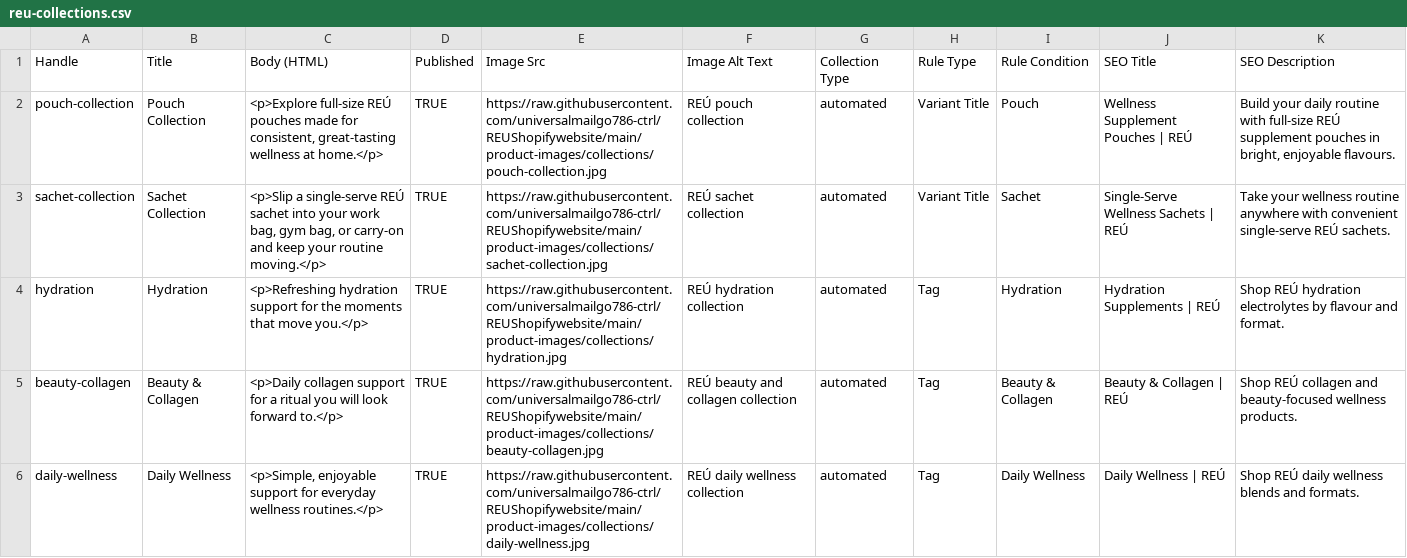
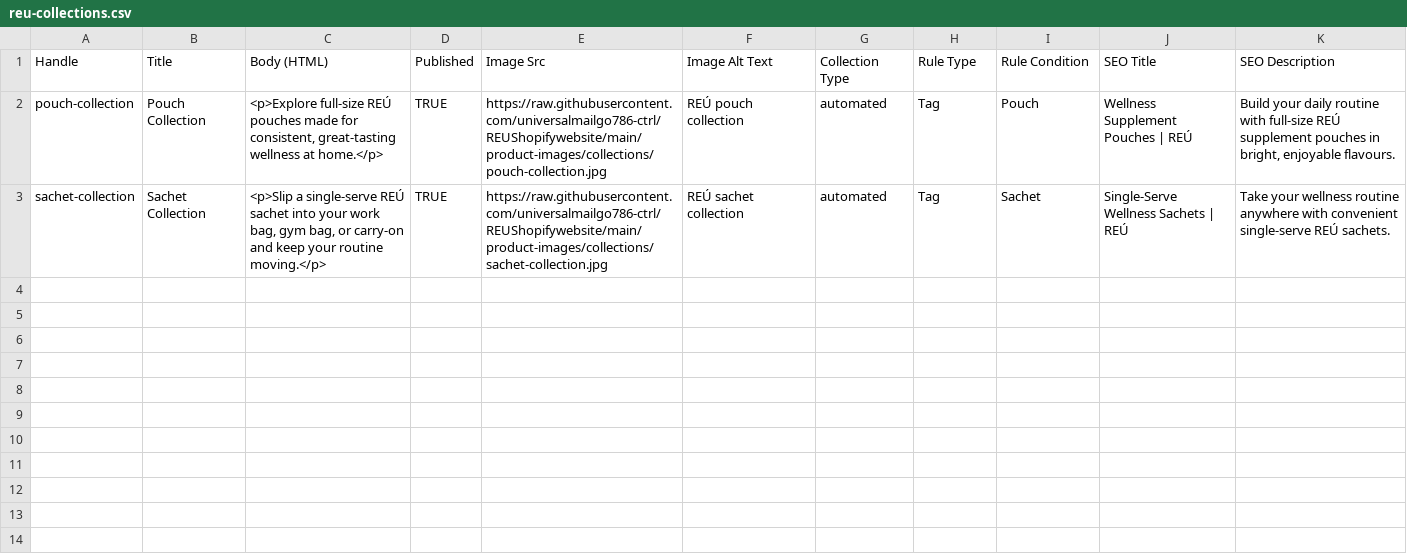
Before and after one commit to universalmailgo786-ctrl/REUShopifywebsite, a CSV file: shopify-import/reu-collections.csv, drawn as a sheet; only a part is shown; the diff covers the shown part only.

```diff
--- a/shopify-import/reu-collections.csv
+++ b/shopify-import/reu-collections.csv
@@ -1,6 +1,3 @@
 Handle,Title,Body (HTML),Published,Image Src,Image Alt Text,Collection Type,Rule Type,Rule Condition,SEO Title,SEO Description
-pouch-collection,Pouch Collection,"<p>Explore full-size REÚ pouches made for consistent, great-tasting wellness at home.</p>",TRUE,https://raw.githubusercontent.com/universalmailgo786-ctrl/REUShopifywebsite/main/product-images/collections/pouch-collection.jpg,REÚ pouch collection,automated,Variant Title,Pouch,Wellness Supplement Pouches | REÚ,"Build your daily routine with full-size REÚ supplement pouches in bright, enjoyable flavours."
-sachet-collection,Sachet Collection,"<p>Slip a single-serve REÚ sachet into your work bag, gym bag, or carry-on and keep your routine moving.</p>",TRUE,https://raw.githubusercontent.com/universalmailgo786-ctrl/REUShopifywebsite/main/product-images/collections/sachet-collection.jpg,REÚ sachet collection,automated,Variant Title,Sachet,Single-Serve Wellness Sachets | REÚ,Take your wellness routine anywhere with convenient single-serve REÚ sachets.
-hydration,Hydration,<p>Refreshing hydration support for the moments that move you.</p>,TRUE,https://raw.githubusercontent.com/universalmailgo786-ctrl/REUShopifywebsite/main/product-images/collections/hydration.jpg,REÚ hydration collection,automated,Tag,Hydration,Hydration Supplements | REÚ,Shop REÚ hydration electrolytes by flavour and format.
-beauty-collagen,Beauty & Collagen,<p>Daily collagen support for a ritual you will look forward to.</p>,TRUE,https://raw.githubusercontent.com/universalmailgo786-ctrl/REUShopifywebsite/main/product-images/collections/beauty-collagen.jpg,REÚ beauty and collagen collection,automated,Tag,Beauty & Collagen,Beauty & Collagen | REÚ,Shop REÚ collagen and beauty-focused wellness products.
-daily-wellness,Daily Wellness,"<p>Simple, enjoyable support for everyday wellness routines.</p>",TRUE,https://raw.githubusercontent.com/universalmailgo786-ctrl/REUShopifywebsite/main/product-images/collections/daily-wellness.jpg,REÚ daily wellness collection,automated,Tag,Daily Wellness,Daily Wellness | REÚ,Shop REÚ daily wellness blends and formats.
+pouch-collection,Pouch Collection,"<p>Explore full-size REÚ pouches made for consistent, great-tasting wellness at home.</p>",TRUE,https://raw.githubusercontent.com/universalmailgo786-ctrl/REUShopifywebsite/main/product-images/collections/pouch-collection.jpg,REÚ pouch collection,automated,Tag,Pouch,Wellness Supplement Pouches | REÚ,"Build your daily routine with full-size REÚ supplement pouches in bright, enjoyable flavours."
+sachet-collection,Sachet Collection,"<p>Slip a single-serve REÚ sachet into your work bag, gym bag, or carry-on and keep your routine moving.</p>",TRUE,https://raw.githubusercontent.com/universalmailgo786-ctrl/REUShopifywebsite/main/product-images/collections/sachet-collection.jpg,REÚ sachet collection,automated,Tag,Sachet,Single-Serve Wellness Sachets | REÚ,Take your wellness routine anywhere with convenient single-serve REÚ sachets.
```
Also changed, not shown: 4 removed rows elsewhere in this file, shopify-import/reu-collection-product-map.csv, shopify-import/reu-collections-manual-setup.csv, 7 other files.
